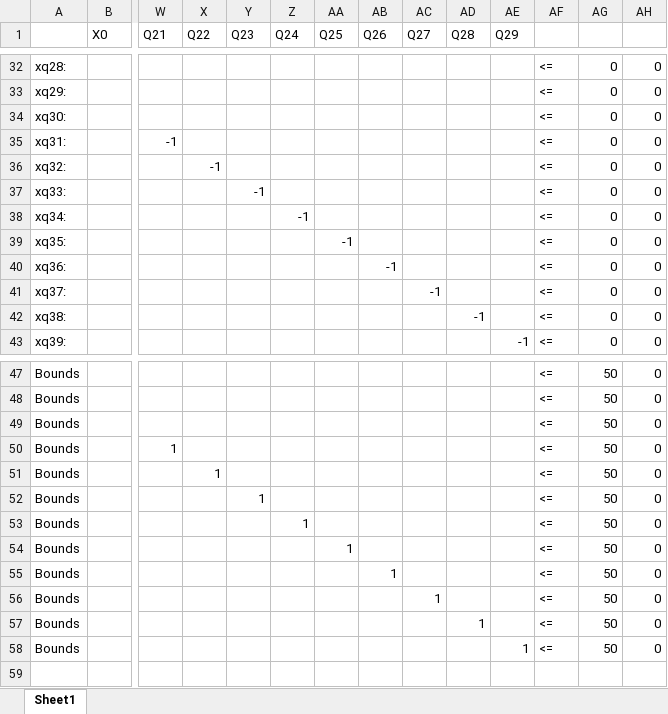
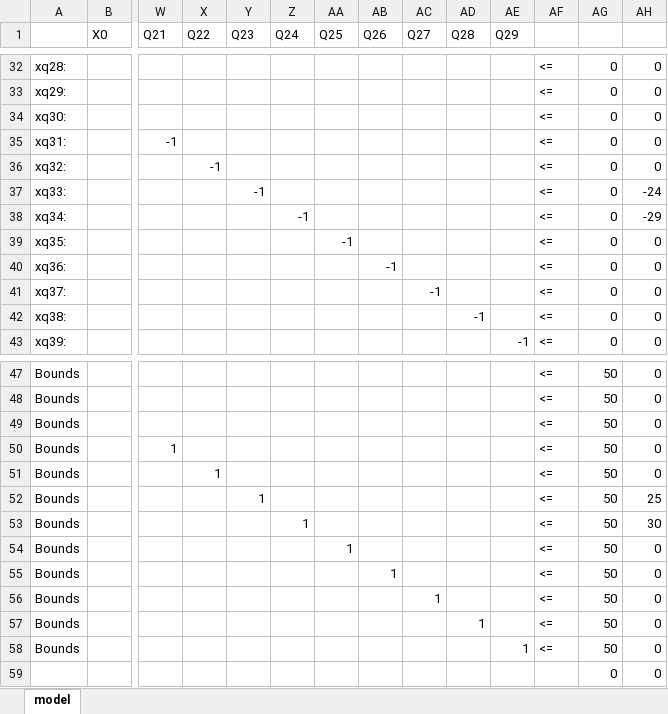
Before and after one commit to maniezzo/GDOforecast, an Excel workbook: model.xlsx, sheet model, drawn as a sheet; only a part is shown, gaps mark what is left out; values as stored, in another font and other column widths than the file's, no cell formats; rows hold the shown columns only; the diff covers the shown part only; the diff names each change by its address in the sheet, - before the commit and + after, or states it on an @@ line.

```diff
--- a/model.xlsx (sheet model)
+++ b/model.xlsx (sheet model)
-sheet tab: Sheet1
+sheet tab: model
-AH37: 0
+AH37: -24
-AH38: 0
+AH38: -29
-AH52: 0
+AH52: 25
-AH53: 0
+AH53: 30
+row 59:  |  |  |  |  |  |  |  |  |  |  |  | 0 | 0
```
Also changed, not shown: 27 edited cells elsewhere in this sheet, cell formats, 1 other file.
